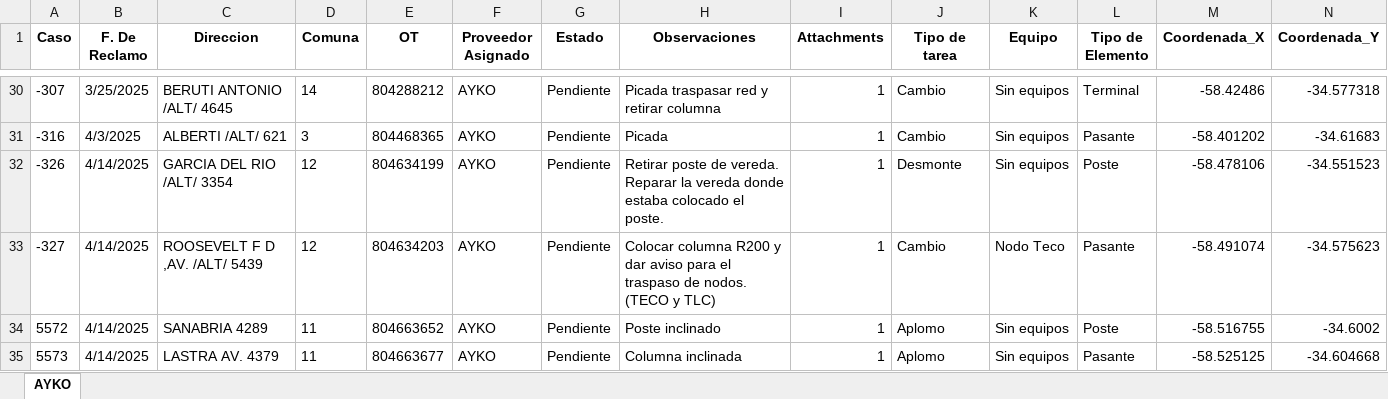
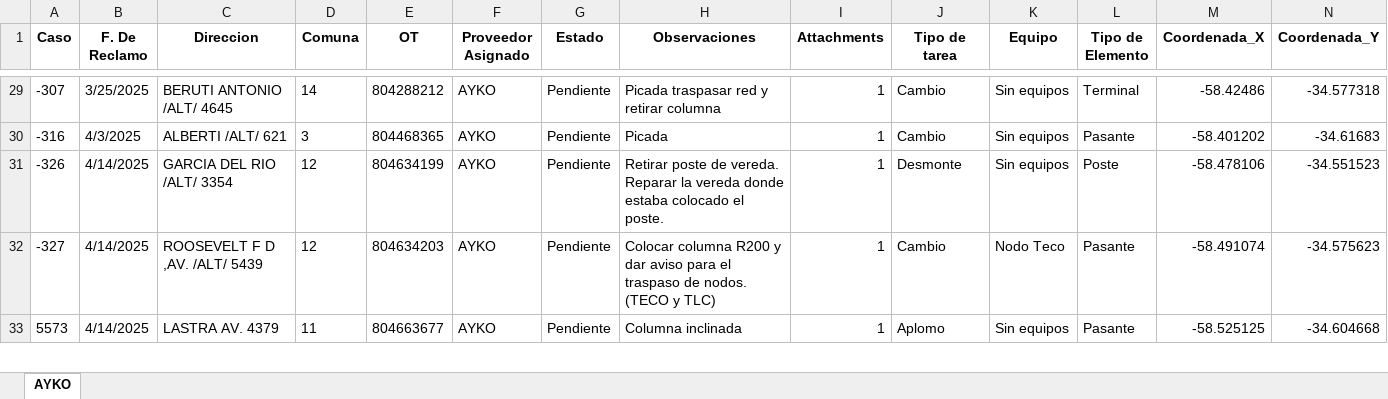
Before and after one commit to riv1matias/mapa_ayko, an Excel workbook: mapa_interactivo_AYKO.xlsx, sheet AYKO, drawn as a sheet; only a part is shown, gaps mark what is left out; values as stored, in another font and other column widths than the file's, no borders; rows hold the shown columns only; the diff covers the shown part only; the diff names each change by its address in the sheet, - before the commit and + after, or states it on an @@ line.

Commit message:
🔄 Actualización automática del index.html y archivo Excel

```diff
--- a/mapa_interactivo_AYKO.xlsx (sheet AYKO)
+++ b/mapa_interactivo_AYKO.xlsx (sheet AYKO)
-row 34: 5572 | 4/14/2025 | SANABRIA 4289 | 11 | 804663652 | AYKO | Pendiente | Poste inclinado | 1 | Aplomo | Sin equipos | Poste | -58.516755 | -34.6002
```
Also changed, not shown: 8 removed rows elsewhere in this sheet, 1 other file.
